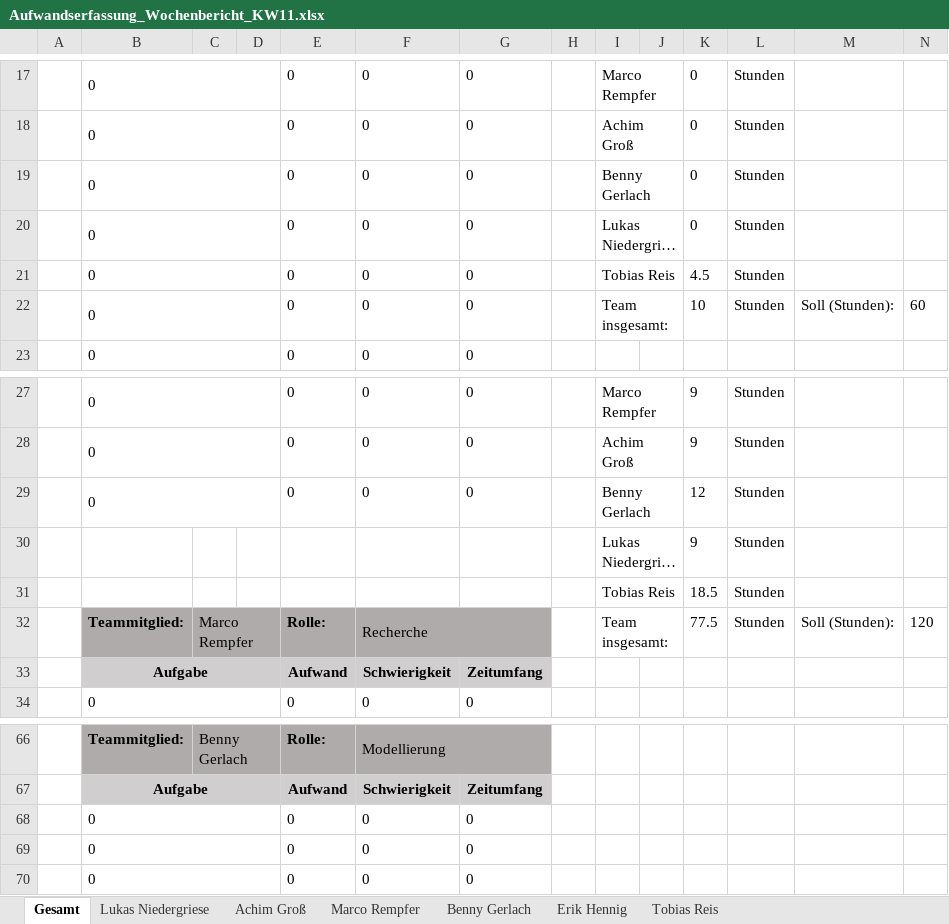
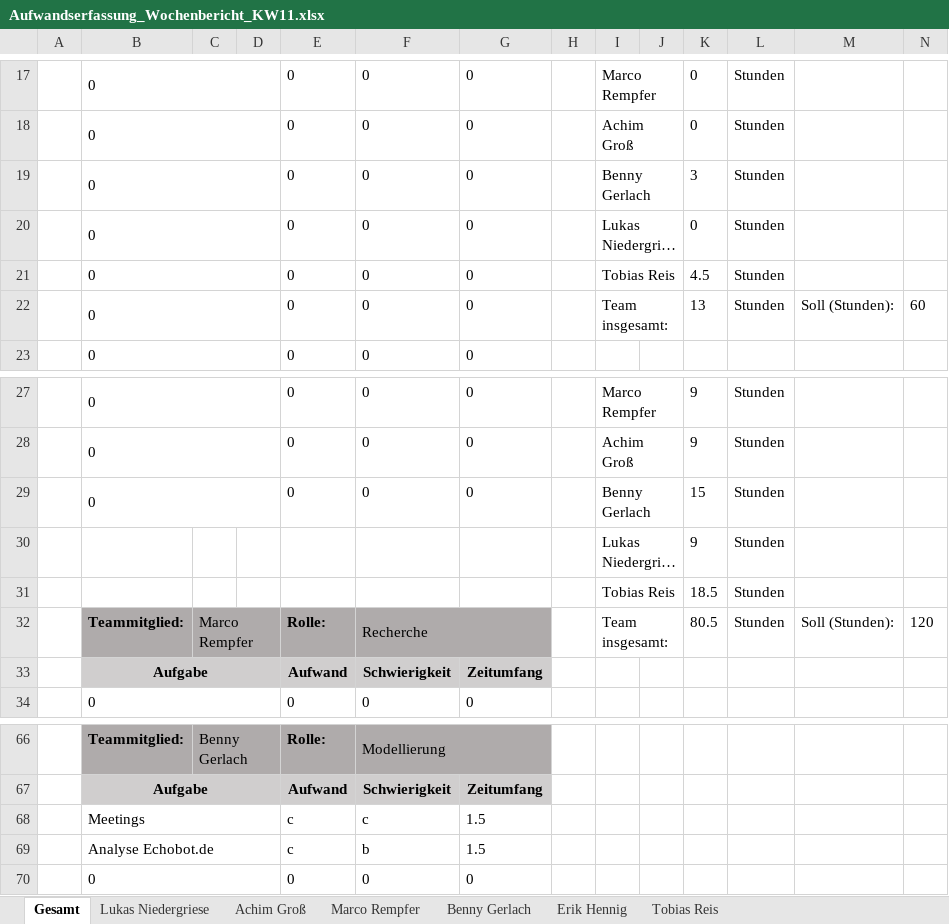
Before and after one commit to InvisibleUSA/METLAB_News, an Excel workbook: Organisation/Aufwandserfassung/Aufwandserfassung_Wochenbericht_KW11.xlsx, sheet Gesamt, drawn as a sheet; only a part is shown, gaps mark what is left out; long unchanged cells end in …; values as stored, in another font and other column widths than the file's, no borders; removed rows and columns are numbered as before the commit, all else as after; the diff names each change by its address in the sheet, - before the commit and + after, or states it on an @@ line.

Commit message:
Updated Aufwandserfassung

```diff
--- a/Organisation/Aufwandserfassung/Aufwandserfassung_Wochenbericht_KW11.xlsx (sheet Gesamt)
+++ b/Organisation/Aufwandserfassung/Aufwandserfassung_Wochenbericht_KW11.xlsx (sheet Gesamt)
-K19: 0
+K19: 3
-K22: 10
+K22: 13
-K29: 12
+K29: 15
-K32: 77.5
+K32: 80.5
-row 68:  | 0 |  |  | 0 | 0 | 0
-row 69:  | 0 |  |  | 0 | 0 | 0
+row 68:  | Meetings |  |  | c | c | 1.5
+row 69:  | Analyse Echobot.de |  |  | c | b | 1.5
```
Also changed, not shown: sheet Benny Gerlach.
